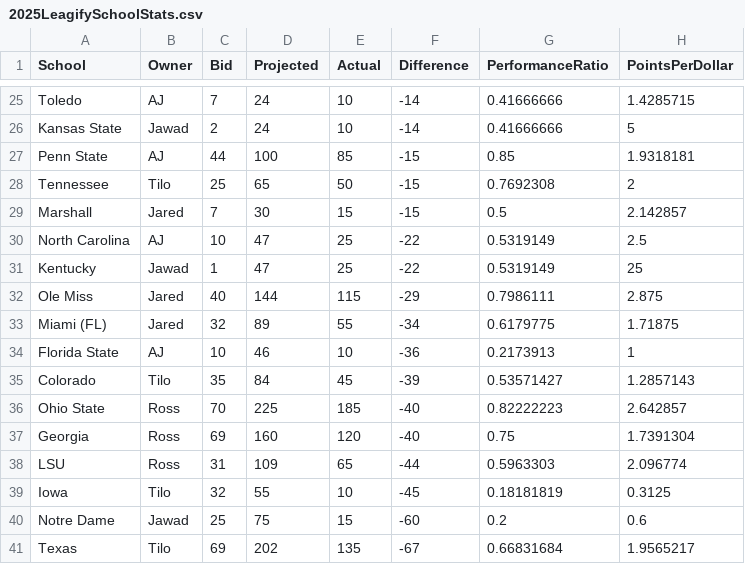
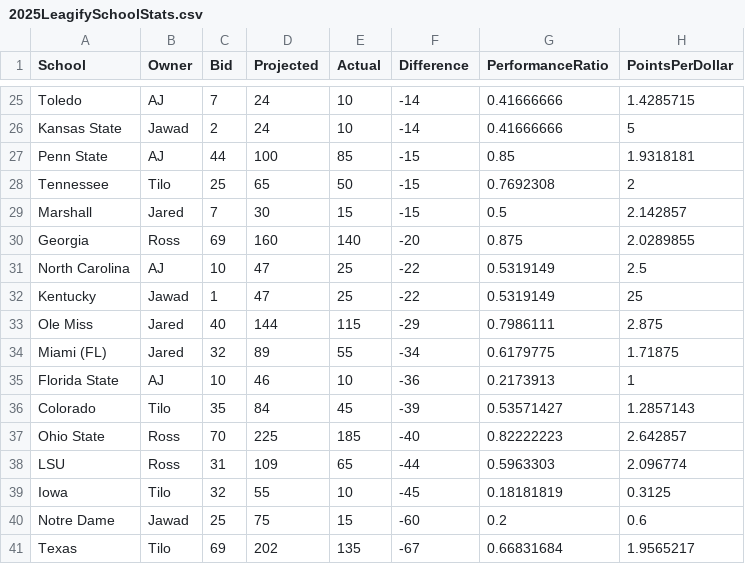
Before and after one commit to zo0o0ot/draft-scorer-nfl, a CSV file: leagify-result-stats/2025/2025LeagifySchoolStats.csv, drawn as a sheet; only a part is shown, gaps mark what is left out; removed rows and columns are numbered as before the commit, all else as after; the diff names each change by its address in the sheet, - before the commit and + after, or states it on an @@ line.

Commit message:
Pick 95: 🏈Jared Wilson🏈 from Georgia gives 20 points to 👉Ross👈 via Trade

```diff
--- a/leagify-result-stats/2025/2025LeagifySchoolStats.csv
+++ b/leagify-result-stats/2025/2025LeagifySchoolStats.csv
+row 30: Georgia | Ross | 69 | 160 | 140 | -20 | 0.875 | 2.0289855
-row 37: Georgia | Ross | 69 | 160 | 120 | -40 | 0.75 | 1.7391304
```
Also changed, not shown: leagify-result-stats/2025/2025DraftPointsBySchool.csv, 3 other files.
